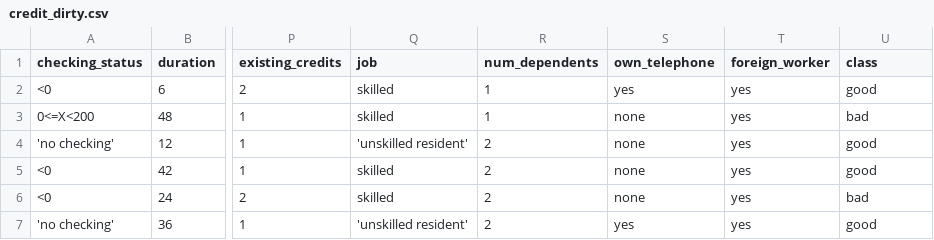
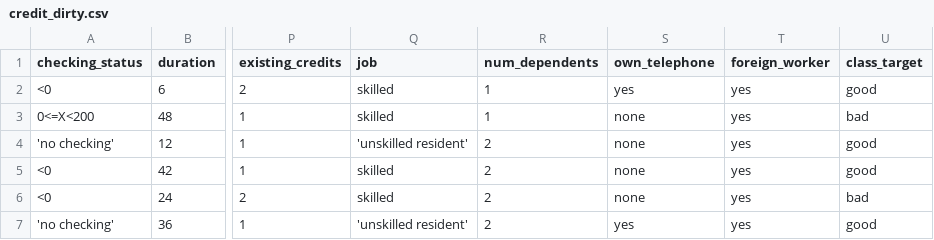
Before and after one commit to Srisai85/learning-space, a CSV file: Datasets/credit_dirty.csv, drawn as a sheet; only a part is shown, gaps mark what is left out; the diff names each change by its address in the sheet, - before the commit and + after, or states it on an @@ line.

Commit message:
Change the name of variable
From: Class
To: Class_target

```diff
--- a/Datasets/credit_dirty.csv
+++ b/Datasets/credit_dirty.csv
-U1: class
+U1: class_target
```
